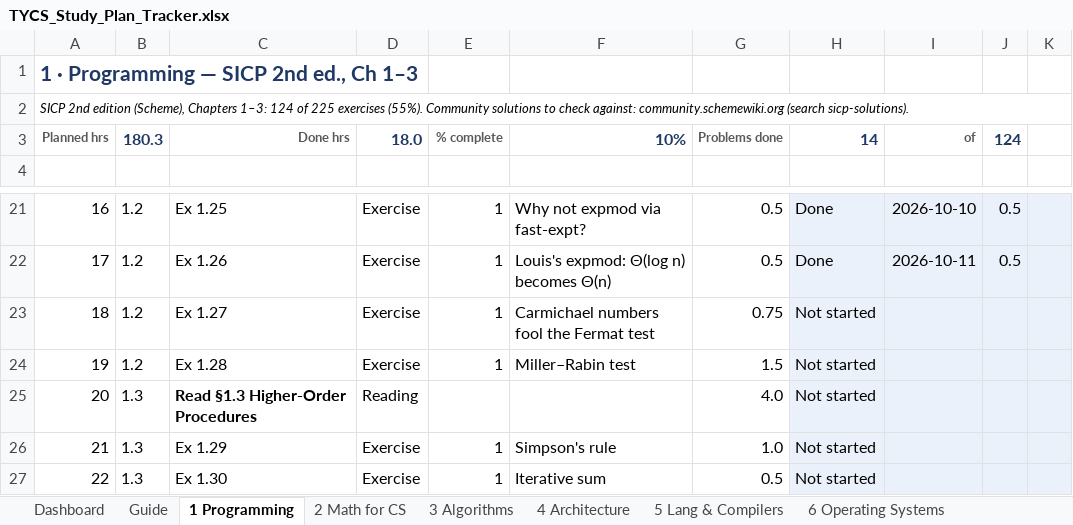
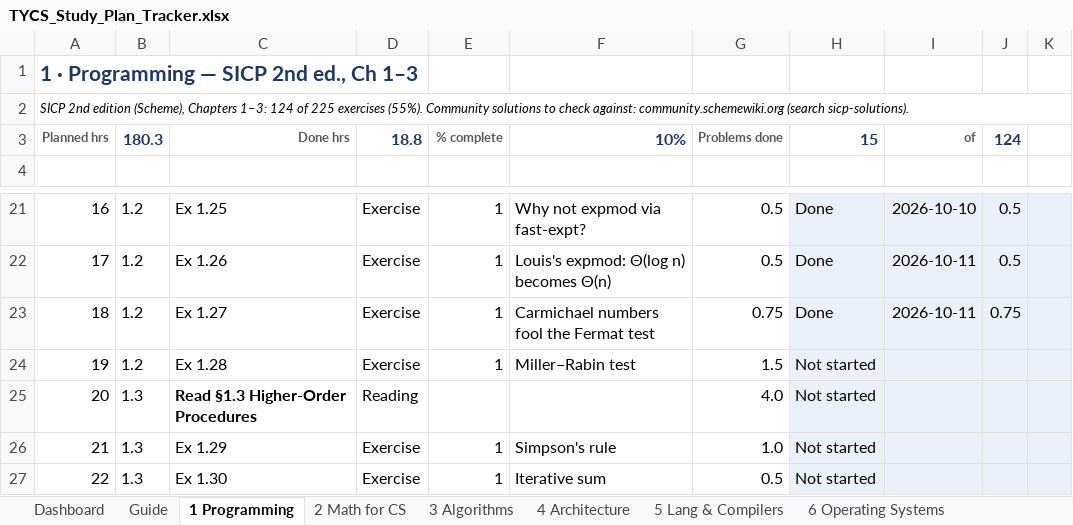
Before and after one commit to RandomWrecher/TYCS, an Excel workbook: TYCS_Study_Plan_Tracker.xlsx, sheet 1 Programming, drawn as a sheet; only a part is shown, gaps mark what is left out; values as stored, in another font and other column widths than the file's, no borders; conditional formats not drawn; the diff names each change by its address in the sheet, - before the commit and + after, or states it on an @@ line.

```diff
--- a/TYCS_Study_Plan_Tracker.xlsx (sheet 1 Programming)
+++ b/TYCS_Study_Plan_Tracker.xlsx (sheet 1 Programming)
-D3: 18.0
+D3: 18.8
-H3: 14
+H3: 15
-H23: Not started
+H23: Done
-I23: (empty)
+I23: 2026-10-11
-J23: (empty)
+J23: 0.75
```
Also changed, not shown: sheet Dashboard, 1 other file.
